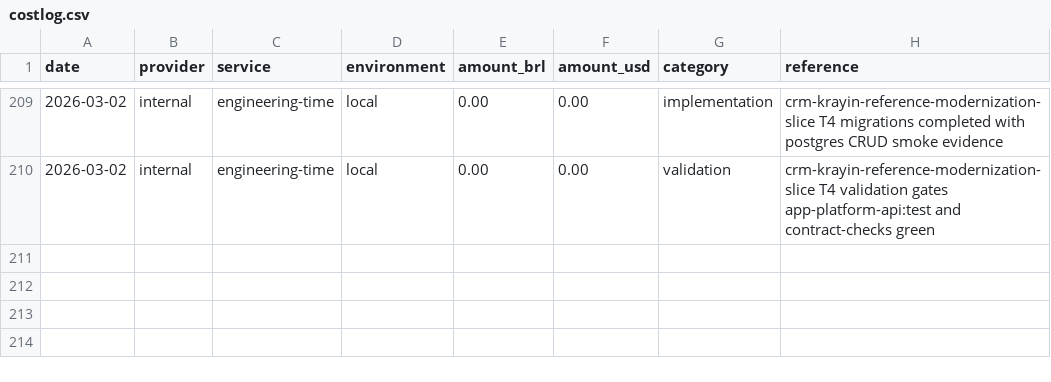
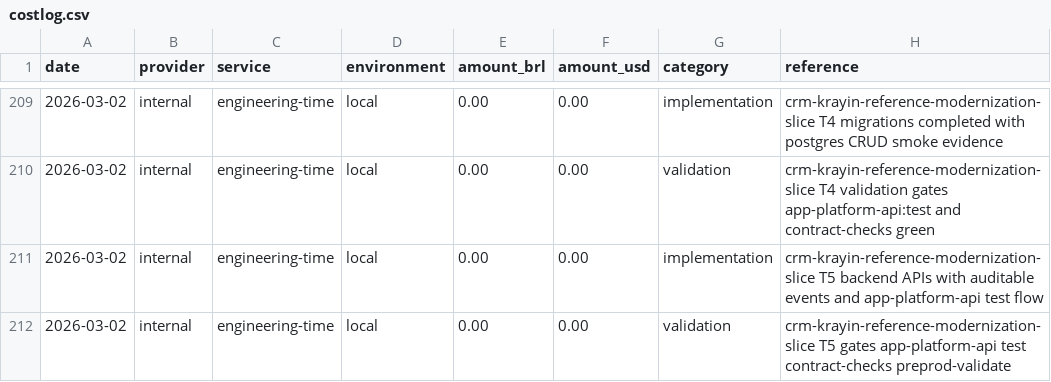
Before and after one commit to lucasricardolebre1984/SaaS, a CSV file: .specs/project/costlog.csv, drawn as a sheet; only a part is shown, gaps mark what is left out.

```diff
--- a/.specs/project/costlog.csv
+++ b/.specs/project/costlog.csv
@@ -210 +210,3 @@ date,provider,service,environment,amount_brl,amount_usd,category,reference
 2026-03-02,internal,engineering-time,local,0.00,0.00,validation,crm-krayin-reference-modernization-slice T4 validation gates app-platform-api:test and contract-checks green
+2026-03-02,internal,engineering-time,local,0.00,0.00,implementation,crm-krayin-reference-modernization-slice T5 backend APIs with auditable events and app-platform-api test flow
+2026-03-02,internal,engineering-time,local,0.00,0.00,validation,crm-krayin-reference-modernization-slice T5 gates app-platform-api test contract-checks preprod-validate
```
Also changed, not shown: .specs/project/worklog.csv, 12 other files.
